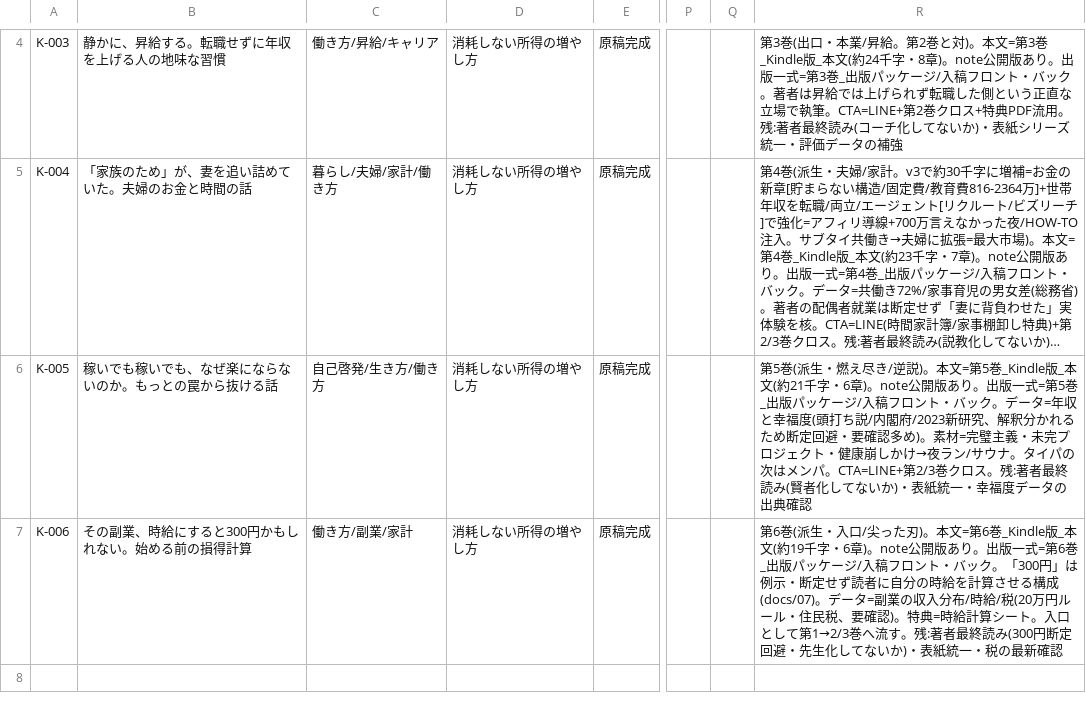
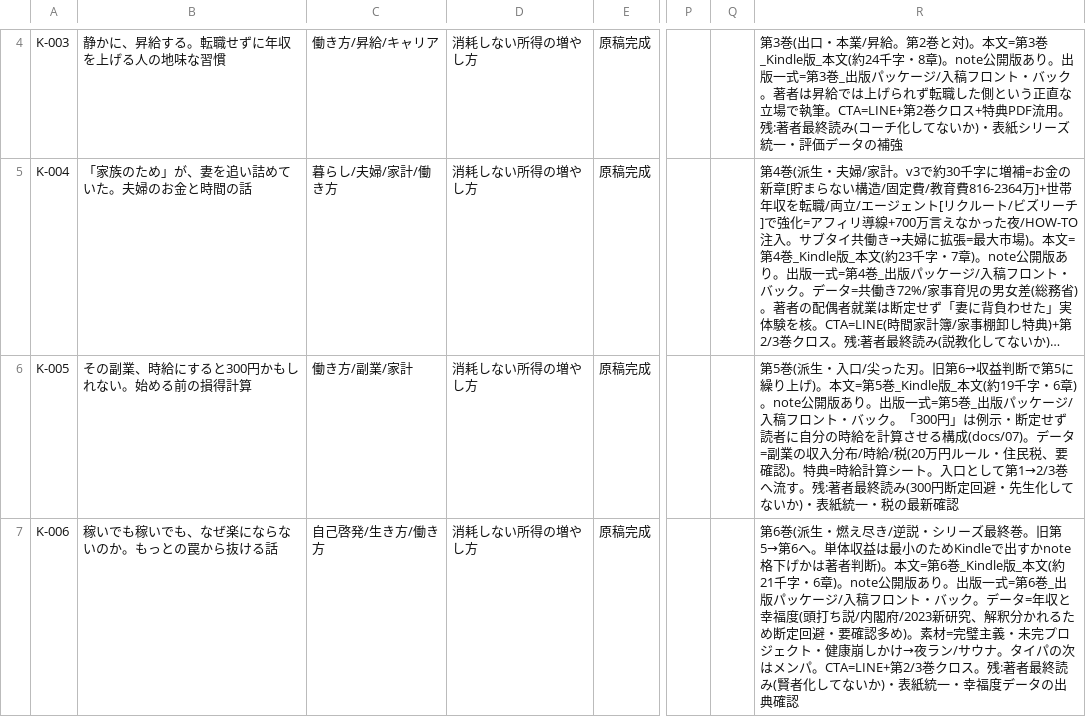
Before and after one commit to cryptomangastudio/cryptomanga-site, a CSV file: kindle/tracker/書籍マスター.csv, drawn as a sheet; only a part is shown, gaps mark what is left out; long unchanged cells end in …; the diff names each change by its address in the sheet, - before the commit and + after, or states it on an @@ line.

```diff
--- a/kindle/tracker/書籍マスター.csv
+++ b/kindle/tracker/書籍マスター.csv
-B6: 稼いでも稼いでも、なぜ楽にならないのか。もっとの罠から抜ける話
+B6: その副業、時給にすると300円かもしれない。始める前の損得計算
-C6: 自己啓発/生き方/働き方
+C6: 働き方/副業/家計
-R6: …(派生・燃え尽き/逆説)。本文=第5巻_Kindle版_本文(約21千字・6章)。note公開版あり。出版一式=第5巻_出版パッケージ/入稿フロント・バック。データ=年収と幸福度(頭打ち説/内閣府/2023新研究、解釈分かれるため断定回避・要確認多め)。素材=完璧主義・未完プロジェクト・健康崩しかけ→夜ラン/サウナ。タイパの次はメンパ。CTA=LINE+第2/3巻クロス。残:著者最終読み(賢者化してないか)・表紙統一・幸福度データの出典確認
+R6: …(派生・入口/尖った刃。旧第6→収益判断で第5に繰り上げ)。本文=第5巻_Kindle版_本文(約19千字・6章)。note公開版あり。出版一式=第5巻_出版パッケージ/入稿フロント・バック。「300円」は例示・断定せず読者に自分の時給を計算させる構成(docs/07)。データ=副業の収入分布/時給/税(20万円ルール・住民税、要確認)。特典=時給計算シート。入口として第1→2/3巻へ流す。残:著者最終読み(300円断定回避・先生化してないか)・表紙統一・税の最新確認
-B7: その副業、時給にすると300円かもしれない。始める前の損得計算
+B7: 稼いでも稼いでも、なぜ楽にならないのか。もっとの罠から抜ける話
-C7: 働き方/副業/家計
+C7: 自己啓発/生き方/働き方
-R7: …(派生・入口/尖った刃)。本文=第6巻_Kindle版_本文(約19千字・6章)。note公開版あり。出版一式=第6巻_出版パッケージ/入稿フロント・バック。「300円」は例示・断定せず読者に自分の時給を計算させる構成(docs/07)。データ=副業の収入分布/時給/税(20万円ルール・住民税、要確認)。特典=時給計算シート。入口として第1→2/3巻へ流す。残:著者最終読み(300円断定回避・先生化してないか)・表紙統一・税の最新確認
+R7: …(派生・燃え尽き/逆説・シリーズ最終巻。旧第5→第6へ。単体収益は最小のためKindleで出すかnote格下げかは著者判断)。本文=第6巻_Kindle版_本文(約21千字・6章)。note公開版あり。出版一式=第6巻_出版パッケージ/入稿フロント・バック。データ=年収と幸福度(頭打ち説/内閣府/2023新研究、解釈分かれるため断定回避・要確認多め)。素材=完璧主義・未完プロジェクト・健康崩しかけ→夜ラン/サウナ。タイパの次はメンパ。CTA=LINE+第2/3巻クロス。残:著者最終読み(賢者化してないか)・表紙統一・幸福度データの出典確認
```
Also changed, not shown: 18 other files.
